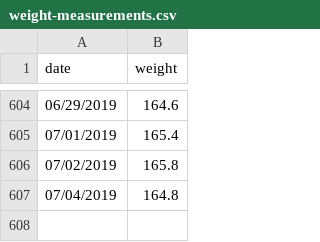
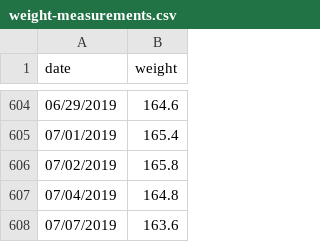
Before and after one commit to barelyknown/manifesto, a CSV file: public/assets/data/weight-measurements.csv, drawn as a sheet; only a part is shown, gaps mark what is left out.

Commit message:
Update weight-measurements.csv

```diff
--- a/public/assets/data/weight-measurements.csv
+++ b/public/assets/data/weight-measurements.csv
@@ -607 +607,2 @@ date,weight
 07/04/2019,164.8
+07/07/2019,163.6
```
